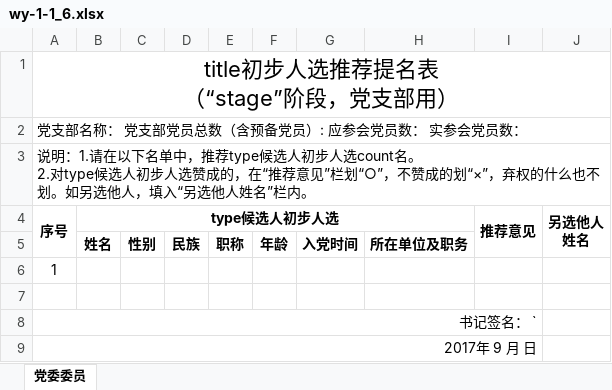
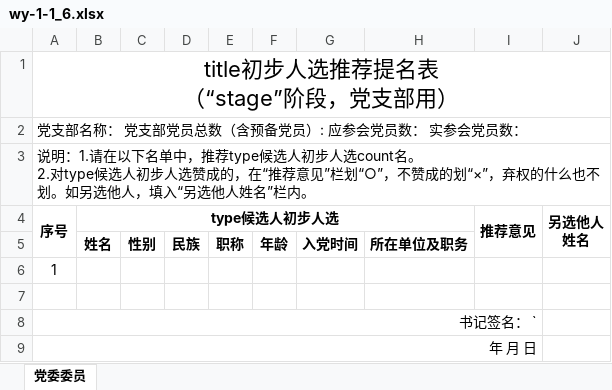
Before and after one commit to xvchaoqun/owip, an Excel workbook: src/main/resources/xlsx/pcs/wy-1-1_6.xlsx, sheet 党委委员, drawn as a sheet; values as stored, in another font and other column widths than the file's, no borders; the diff names each change by its address in the sheet, - before the commit and + after, or states it on an @@ line.

```diff
--- a/src/main/resources/xlsx/pcs/wy-1-1_6.xlsx (sheet 党委委员)
+++ b/src/main/resources/xlsx/pcs/wy-1-1_6.xlsx (sheet 党委委员)
-A9 (序号): 2017年 9 月 日
+A9 (序号): 年 月 日
```
Also changed, not shown: src/main/resources/xlsx/pcs/pr-4_9.xlsx, src/main/resources/xlsx/pcs/prList-1_1.xlsx, 54 other files.
